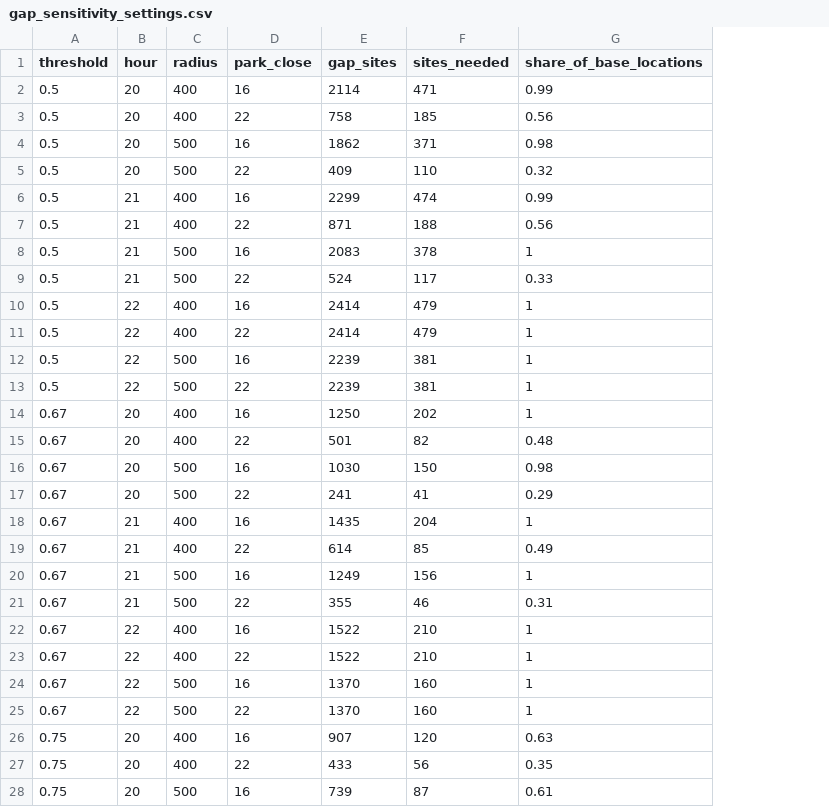
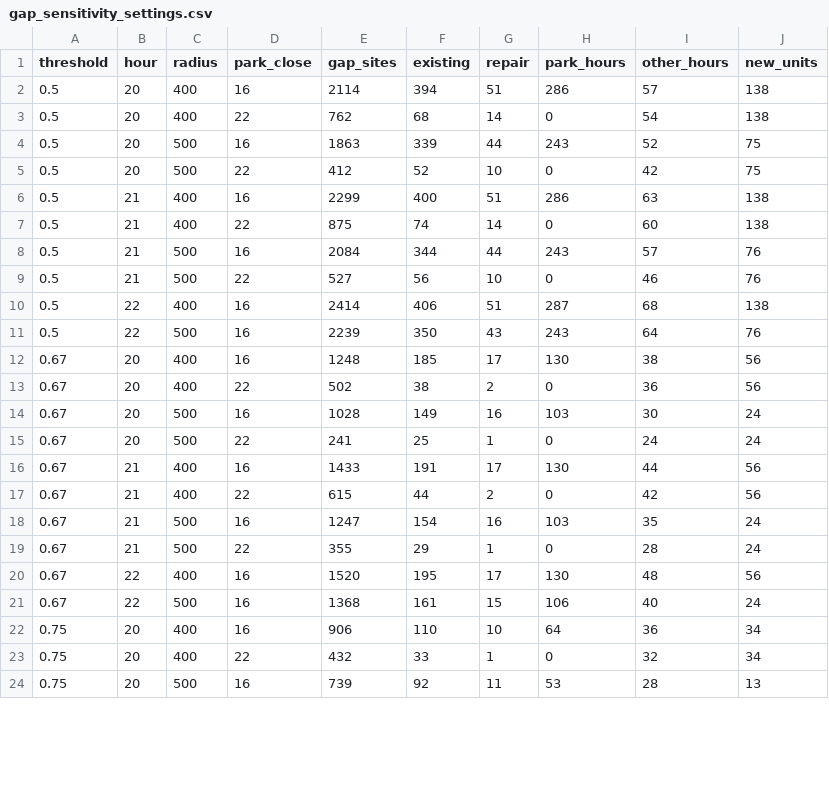
Before and after one commit to JonathanWong1990/nyc-restroom-gap, a CSV file: analysis/city_criteria/outputs/gap_sensitivity_settings.csv, drawn as a sheet; only a part is shown; removed rows and columns are numbered as before the commit, all else as after; the diff covers the shown part only; the diff names each change by its address in the sheet, - before the commit and + after, or states it on an @@ line.

```diff
--- a/analysis/city_criteria/outputs/gap_sensitivity_settings.csv
+++ b/analysis/city_criteria/outputs/gap_sensitivity_settings.csv
-column F (sites_needed), rows 2-10: 471 | 185 | 371 | 110 | 474 | 188 | 378 | 117 | 479; row 12: 381; rows 14-22: 202 | 82 | 150 | 41 | 204 | 85 | 156 | 46 | 210; row 24: 160; rows 26-28: 120 | 56 | 87
-column G (share_of_base_locations), rows 2-10: 0.99 | 0.56 | 0.98 | 0.32 | 0.99 | 0.56 | 1 | 0.33 | 1; row 12: 1; rows 14-22: 1 | 0.48 | 0.98 | 0.29 | 1 | 0.49 | 1 | 0.31 | 1; row 24: 1; rows 26-28: 0.63 | 0.35 | 0.61
+column F (existing), rows 2-24: 394 | 68 | 339 | 52 | 400 | 74 | 344 | 56 | 406 | 350 | 185 | 38 | 149 | 25 | 191 | 44 | 154 | 29 | 195 | 161 | 110 | 33 | 92
+column G (repair), rows 2-24: 51 | 14 | 44 | 10 | 51 | 14 | 44 | 10 | 51 | 43 | 17 | 2 | 16 | 1 | 17 | 2 | 16 | 1 | 17 | 15 | 10 | 1 | 11
+column H (park_hours), rows 2-24: 286 | 0 | 243 | 0 | 286 | 0 | 243 | 0 | 287 | 243 | 130 | 0 | 103 | 0 | 130 | 0 | 103 | 0 | 130 | 106 | 64 | 0 | 53
+column I (other_hours), rows 2-24: 57 | 54 | 52 | 42 | 63 | 60 | 57 | 46 | 68 | 64 | 38 | 36 | 30 | 24 | 44 | 42 | 35 | 28 | 48 | 40 | 36 | 32 | 28
+column J (new_units), rows 2-24: 138 | 138 | 75 | 75 | 138 | 138 | 76 | 76 | 138 | 76 | 56 | 56 | 24 | 24 | 56 | 56 | 24 | 24 | 56 | 24 | 34 | 34 | 13
-E3 (gap_sites): 758
+E3 (gap_sites): 762
-E4 (gap_sites): 1862
+E4 (gap_sites): 1863
-E5 (gap_sites): 409
+E5 (gap_sites): 412
-E7 (gap_sites): 871
+E7 (gap_sites): 875
-E8 (gap_sites): 2083
+E8 (gap_sites): 2084
-E9 (gap_sites): 524
+E9 (gap_sites): 527
-row 11: 0.5 | 22 | 400 | 22 | 2414 | 479 | 1
-row 13: 0.5 | 22 | 500 | 22 | 2239 | 381 | 1
-E12 (gap_sites): 1250
+E12 (gap_sites): 1248
-E13 (gap_sites): 501
+E13 (gap_sites): 502
-E14 (gap_sites): 1030
+E14 (gap_sites): 1028
-E16 (gap_sites): 1435
+E16 (gap_sites): 1433
-E17 (gap_sites): 614
+E17 (gap_sites): 615
-E18 (gap_sites): 1249
+E18 (gap_sites): 1247
-E20 (gap_sites): 1522
+E20 (gap_sites): 1520
-row 23: 0.67 | 22 | 400 | 22 | 1522 | 210 | 1
-E21 (gap_sites): 1370
+E21 (gap_sites): 1368
-row 25: 0.67 | 22 | 500 | 22 | 1370 | 160 | 1
-E22 (gap_sites): 907
+E22 (gap_sites): 906
-E23 (gap_sites): 433
+E23 (gap_sites): 432
```
Also changed, not shown: 2 removed rows and 5 edited cells elsewhere in this file, analysis/city_criteria/outputs/gap_sensitivity_random_weights.csv, 17 other files.
